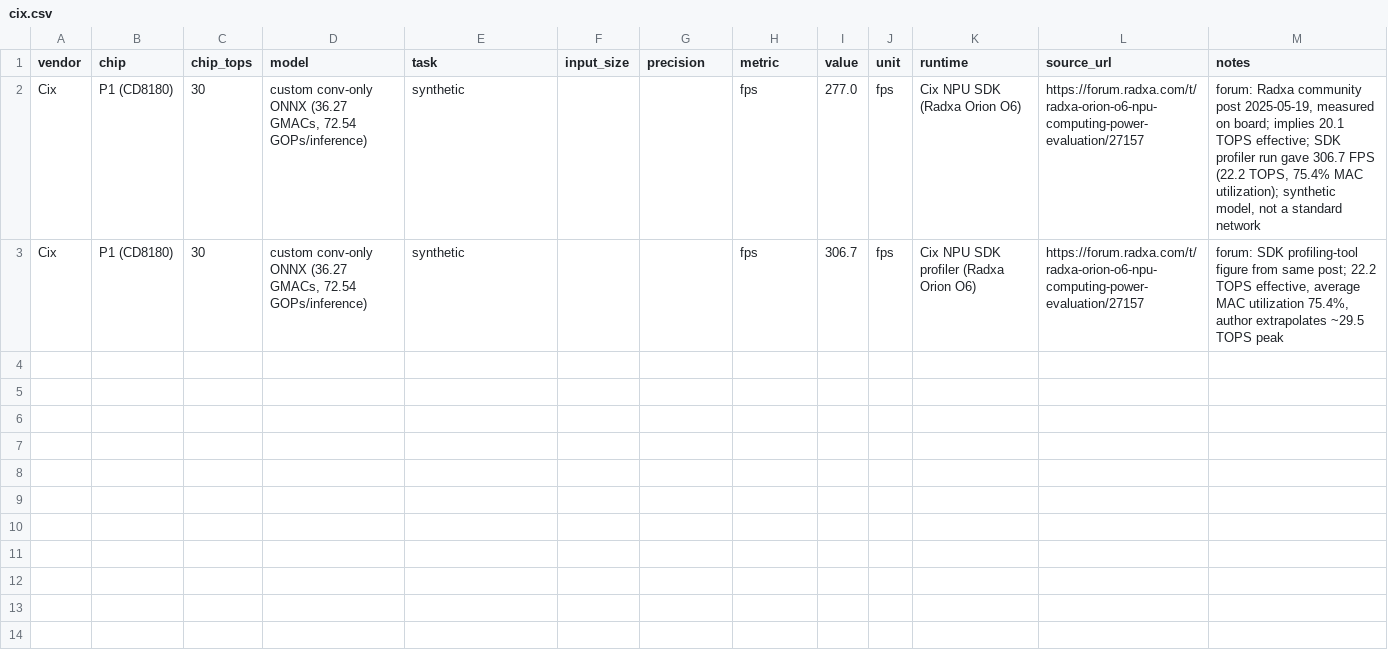
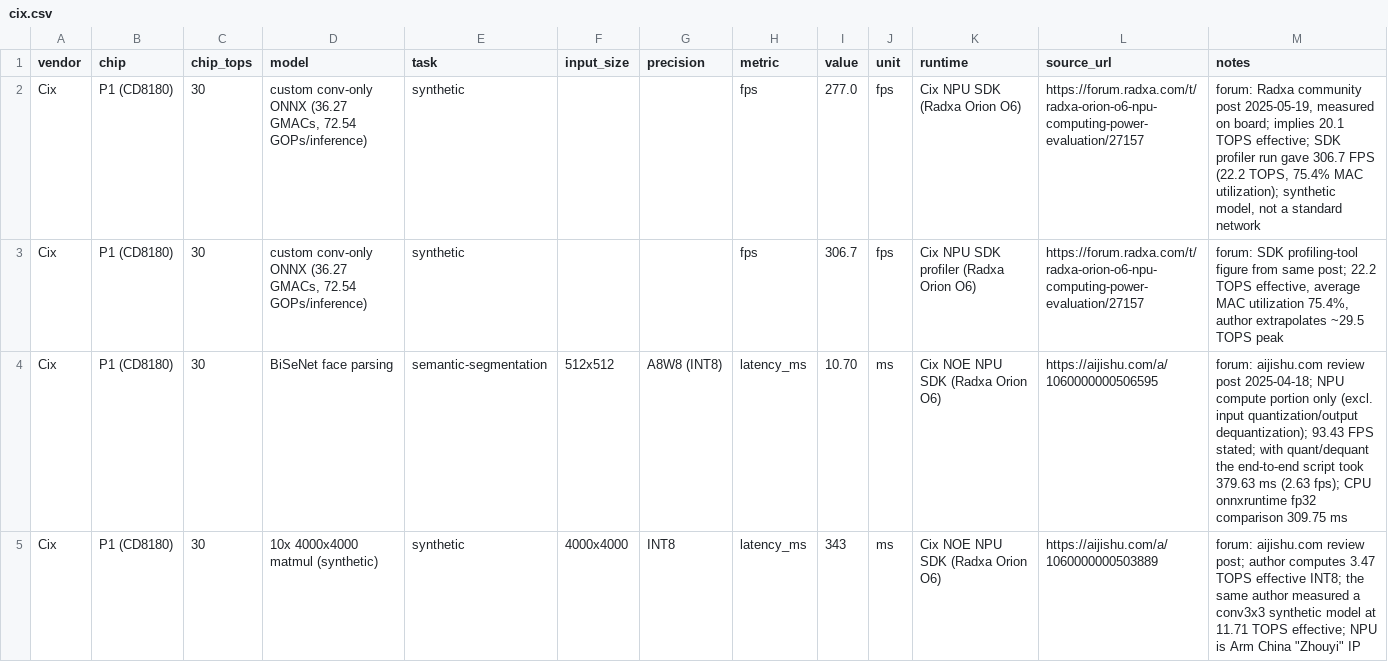
Before and after one commit to kng1984/NPU-Chip-Claims-Watch, a CSV file: data/cix.csv, drawn as a sheet.

```diff
--- a/data/cix.csv
+++ b/data/cix.csv
@@ -3 +3,3 @@ Cix,P1 (CD8180),30,"custom conv-only ONNX (36.27 GMACs, 72.54 GOPs/inference)",s
 Cix,P1 (CD8180),30,"custom conv-only ONNX (36.27 GMACs, 72.54 GOPs/inference)",synthetic,,,fps,306.7,fps,Cix NPU SDK profiler (Radxa Orion O6),https://forum.radxa.com/t/radxa-orion-o6-npu-computing-power-evaluation/27157,"forum: SDK profiling-tool figure from same post; 22.2 TOPS effective, average MAC utilization 75.4%, author extrapolates ~29.5 TOPS peak"
+Cix,P1 (CD8180),30,BiSeNet face parsing,semantic-segmentation,512x512,A8W8 (INT8),latency_ms,10.70,ms,Cix NOE NPU SDK (Radxa Orion O6),https://aijishu.com/a/1060000000506595,forum: aijishu.com review post 2025-04-18; NPU compute portion only (excl. input quantization/output dequantization); 93.43 FPS stated; with quant/dequant the end-to-end script took 379.63 ms (2.63 fps); CPU onnxruntime fp32 comparison 309.75 ms
+Cix,P1 (CD8180),30,10x 4000x4000 matmul (synthetic),synthetic,4000x4000,INT8,latency_ms,343,ms,Cix NOE NPU SDK (Radxa Orion O6),https://aijishu.com/a/1060000000503889,"forum: aijishu.com review post; author computes 3.47 TOPS effective INT8; the same author measured a conv3x3 synthetic model at 11.71 TOPS effective; NPU is Arm China ""Zhouyi"" IP"
```
Also changed, not shown: data/specs_g.csv, 4 other files.
